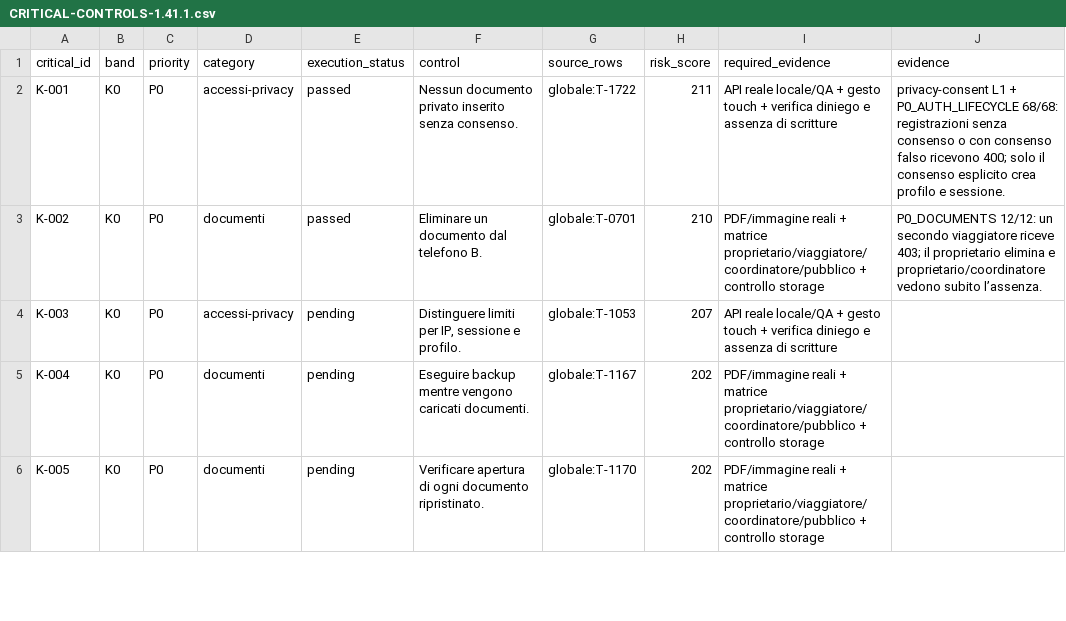
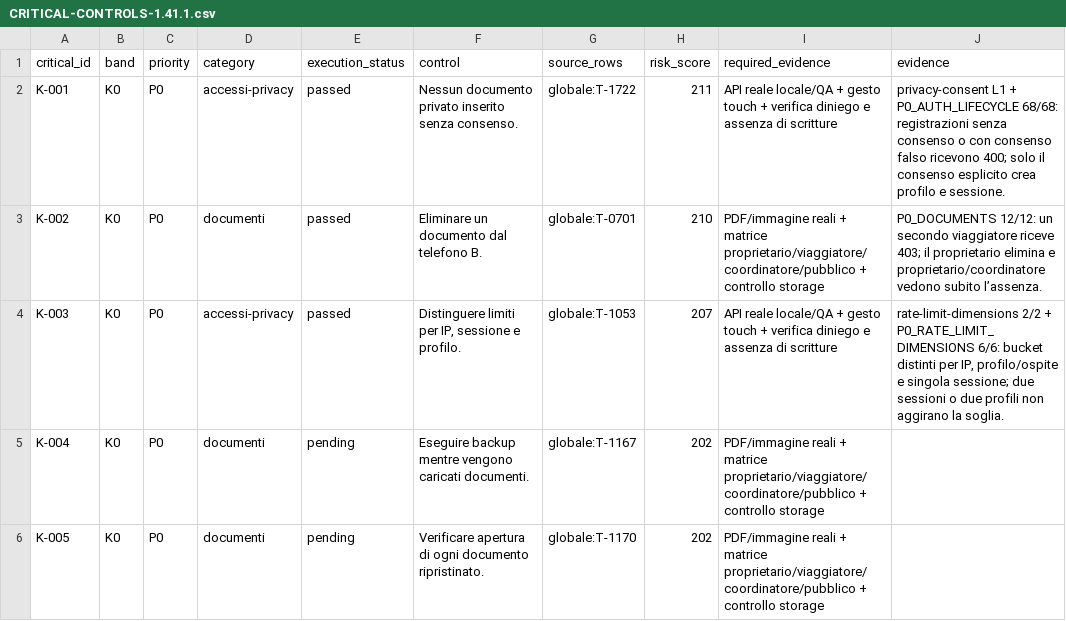
Before and after one commit to andreacivi80/viaggio-in-india, a CSV file: docs/CRITICAL-CONTROLS-1.41.1.csv, drawn as a sheet; only a part is shown.

Commit message:
Enforce multidimensional rate limits

```diff
--- a/docs/CRITICAL-CONTROLS-1.41.1.csv
+++ b/docs/CRITICAL-CONTROLS-1.41.1.csv
@@ -3,3 +3,3 @@ K-001,K0,P0,accessi-privacy,passed,Nessun documento privato inserito senza conse
 K-002,K0,P0,documenti,passed,Eliminare un documento dal telefono B.,globale:T-0701,210,PDF/immagine reali + matrice proprietario/viaggiatore/coordinatore/pubblico + controllo storage,P0_DOCUMENTS 12/12: un secondo viaggiatore riceve 403; il proprietario elimina e proprietario/coordinatore vedono subito l’assenza.
-K-003,K0,P0,accessi-privacy,pending,"Distinguere limiti per IP, sessione e profilo.",globale:T-1053,207,API reale locale/QA + gesto touch + verifica diniego e assenza di scritture,
+K-003,K0,P0,accessi-privacy,passed,"Distinguere limiti per IP, sessione e profilo.",globale:T-1053,207,API reale locale/QA + gesto touch + verifica diniego e assenza di scritture,"rate-limit-dimensions 2/2 + P0_RATE_LIMIT_DIMENSIONS 6/6: bucket distinti per IP, profilo/ospite e singola sessione; due sessioni o due profili non aggirano la soglia."
 K-004,K0,P0,documenti,pending,Eseguire backup mentre vengono caricati documenti.,globale:T-1167,202,PDF/immagine reali + matrice proprietario/viaggiatore/coordinatore/pubblico + controllo storage,
```
Also changed, not shown: 6 other files.
